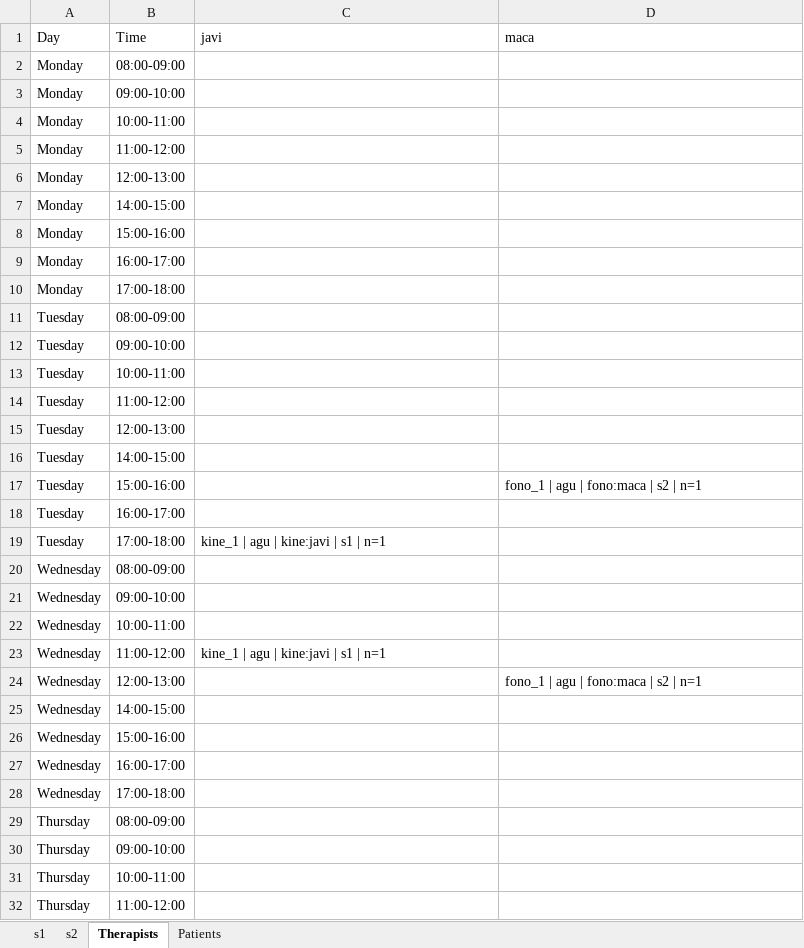
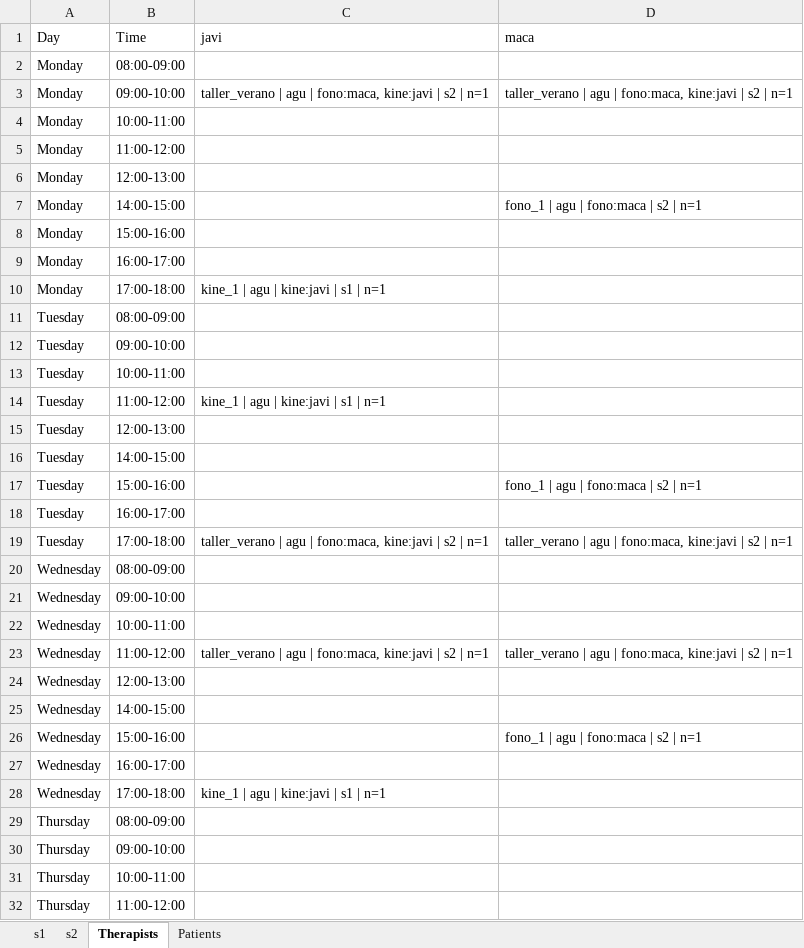
Before and after one commit to jmpena-aaisa/exceptionales-therapy-scheduler, an Excel workbook: output/schedule.xlsx, sheet Therapists, drawn as a sheet; only a part is shown; values as stored, in another font and other column widths than the file's, no borders; the diff covers the shown part only; the diff names each change by its address in the sheet, - before the commit and + after, or states it on an @@ line.

```diff
--- a/output/schedule.xlsx (sheet Therapists)
+++ b/output/schedule.xlsx (sheet Therapists)
-C3 (javi): (empty)
+C3 (javi): taller_verano | agu | fono:maca, kine:javi | s2 | n=1
-D3 (maca): (empty)
+D3 (maca): taller_verano | agu | fono:maca, kine:javi | s2 | n=1
-D7 (maca): (empty)
+D7 (maca): fono_1 | agu | fono:maca | s2 | n=1
-C10 (javi): (empty)
+C10 (javi): kine_1 | agu | kine:javi | s1 | n=1
-C14 (javi): (empty)
+C14 (javi): kine_1 | agu | kine:javi | s1 | n=1
-C19 (javi): kine_1 | agu | kine:javi | s1 | n=1
+C19 (javi): taller_verano | agu | fono:maca, kine:javi | s2 | n=1
-D19 (maca): (empty)
+D19 (maca): taller_verano | agu | fono:maca, kine:javi | s2 | n=1
-C23 (javi): kine_1 | agu | kine:javi | s1 | n=1
+C23 (javi): taller_verano | agu | fono:maca, kine:javi | s2 | n=1
-D23 (maca): (empty)
+D23 (maca): taller_verano | agu | fono:maca, kine:javi | s2 | n=1
-D24 (maca): fono_1 | agu | fono:maca | s2 | n=1
+D24 (maca): (empty)
-D26 (maca): (empty)
+D26 (maca): fono_1 | agu | fono:maca | s2 | n=1
-C28 (javi): (empty)
+C28 (javi): kine_1 | agu | kine:javi | s1 | n=1
```
Also changed, not shown: 2 edited cells elsewhere in this sheet, sheet Patients, sheet s2, sheet s1, 26 other files.
